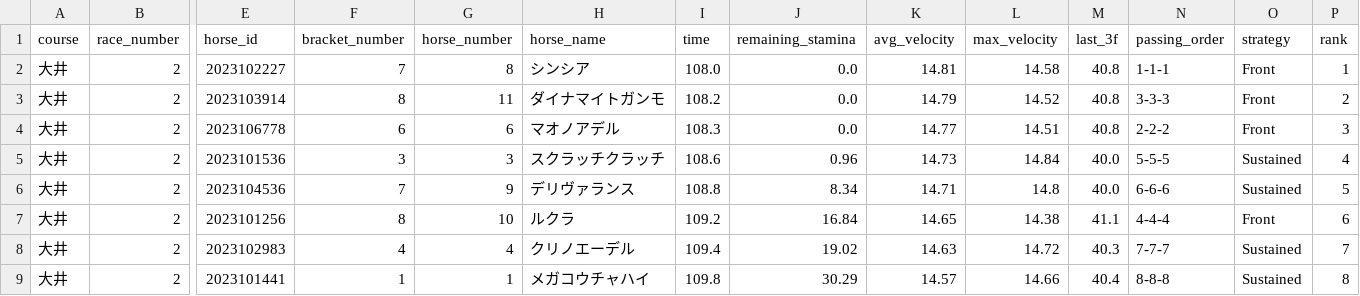
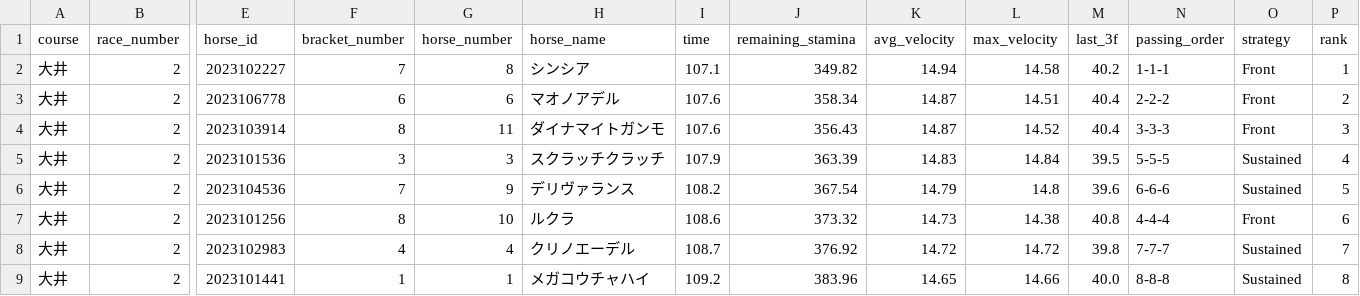
Before and after one commit to My-Game-Manage/NKSimulator, a CSV file: results/simulation_20260325.csv, drawn as a sheet; only a part is shown, gaps mark what is left out; removed rows and columns are numbered as before the commit, all else as after; rows hold the shown columns only; the diff covers the shown part only; the diff names each change by its address in the sheet, - before the commit and + after, or states it on an @@ line.

```diff
--- a/results/simulation_20260325.csv
+++ b/results/simulation_20260325.csv
-I2 (time): 108.0
+I2 (time): 107.1
-J2 (remaining_stamina): 0.0
+J2 (remaining_stamina): 349.82
-K2 (avg_velocity): 14.81
+K2 (avg_velocity): 14.94
-M2 (last_3f): 40.8
+M2 (last_3f): 40.2
-row 3: 大井 | 2 | 2023103914 | 8 | 11 | ダイナマイトガンモ | 108.2 | 0.0 | 14.79 | 14.52 | 40.8 | 3-3-3 | Front | 2
-I3 (time): 108.3
+I3 (time): 107.6
-J3 (remaining_stamina): 0.0
+J3 (remaining_stamina): 358.34
-K3 (avg_velocity): 14.77
+K3 (avg_velocity): 14.87
-M3 (last_3f): 40.8
+M3 (last_3f): 40.4
-P3 (rank): 3
+P3 (rank): 2
+row 4: 大井 | 2 | 2023103914 | 8 | 11 | ダイナマイトガンモ | 107.6 | 356.43 | 14.87 | 14.52 | 40.4 | 3-3-3 | Front | 3
-I5 (time): 108.6
+I5 (time): 107.9
-J5 (remaining_stamina): 0.96
+J5 (remaining_stamina): 363.39
-K5 (avg_velocity): 14.73
+K5 (avg_velocity): 14.83
-M5 (last_3f): 40.0
+M5 (last_3f): 39.5
-I6 (time): 108.8
+I6 (time): 108.2
-J6 (remaining_stamina): 8.34
+J6 (remaining_stamina): 367.54
-K6 (avg_velocity): 14.71
+K6 (avg_velocity): 14.79
-M6 (last_3f): 40.0
+M6 (last_3f): 39.6
-I7 (time): 109.2
+I7 (time): 108.6
-J7 (remaining_stamina): 16.84
+J7 (remaining_stamina): 373.32
-K7 (avg_velocity): 14.65
+K7 (avg_velocity): 14.73
-M7 (last_3f): 41.1
+M7 (last_3f): 40.8
-I8 (time): 109.4
+I8 (time): 108.7
-J8 (remaining_stamina): 19.02
+J8 (remaining_stamina): 376.92
-K8 (avg_velocity): 14.63
+K8 (avg_velocity): 14.72
-M8 (last_3f): 40.3
+M8 (last_3f): 39.8
-I9 (time): 109.8
+I9 (time): 109.2
-J9 (remaining_stamina): 30.29
+J9 (remaining_stamina): 383.96
-K9 (avg_velocity): 14.57
+K9 (avg_velocity): 14.65
-M9 (last_3f): 40.4
+M9 (last_3f): 40.0
```
Also changed, not shown: 12 edited cells elsewhere in this file.
